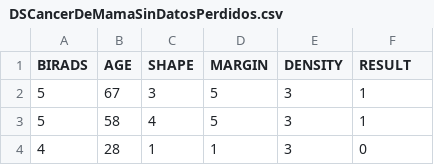
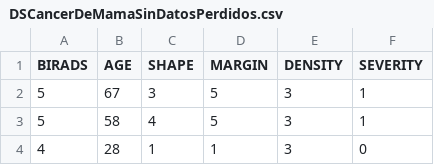
Before and after one commit to Alessandro1628/tp3-2025-1, a CSV file: ProyectoML/Cancer de mama/DSCancerDeMamaSinDatosPerdidos.csv, drawn as a sheet; only a part is shown.

Commit message:
Data Set con encabezado corregido

```diff
--- a/ProyectoML/Cancer de mama/DSCancerDeMamaSinDatosPerdidos.csv
+++ b/ProyectoML/Cancer de mama/DSCancerDeMamaSinDatosPerdidos.csv
@@ -1,2 +1,2 @@
-BIRADS;AGE;SHAPE;MARGIN;DENSITY;RESULT
+BIRADS;AGE;SHAPE;MARGIN;DENSITY;SEVERITY
 5;67;3;5;3;1
```
Also changed, not shown: 1 other file.
